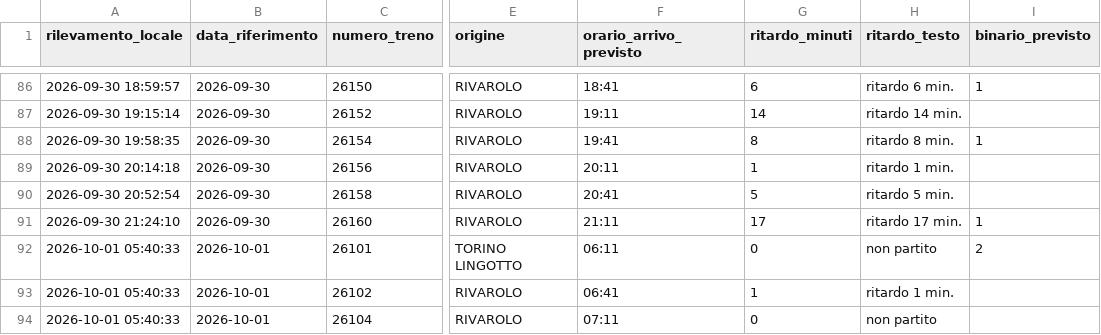
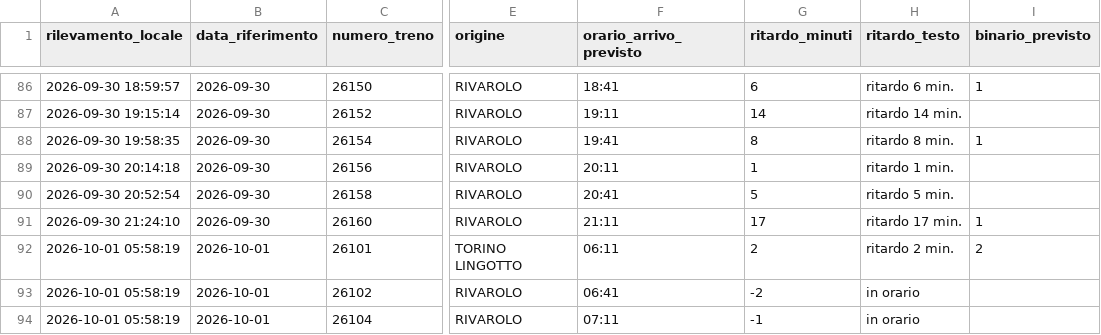
Before and after one commit to frapan2003-coder/Orari-arrivo-treni, a CSV file: data/raw_log.csv, drawn as a sheet; only a part is shown, gaps mark what is left out; the diff names each change by its address in the sheet, - before the commit and + after, or states it on an @@ line.

```diff
--- a/data/raw_log.csv
+++ b/data/raw_log.csv
-A92:A94 (rilevamento_locale): 2026-10-01 05:40:33
+A92:A94 (rilevamento_locale): 2026-10-01 05:58:19
-G92 (ritardo_minuti): 0
+G92 (ritardo_minuti): 2
-H92 (ritardo_testo): non partito
+H92 (ritardo_testo): ritardo 2 min.
-G93 (ritardo_minuti): 1
+G93 (ritardo_minuti): -2
-H93 (ritardo_testo): ritardo 1 min.
+H93 (ritardo_testo): in orario
-G94 (ritardo_minuti): 0
+G94 (ritardo_minuti): -1
-H94 (ritardo_testo): non partito
+H94 (ritardo_testo): in orario
```
